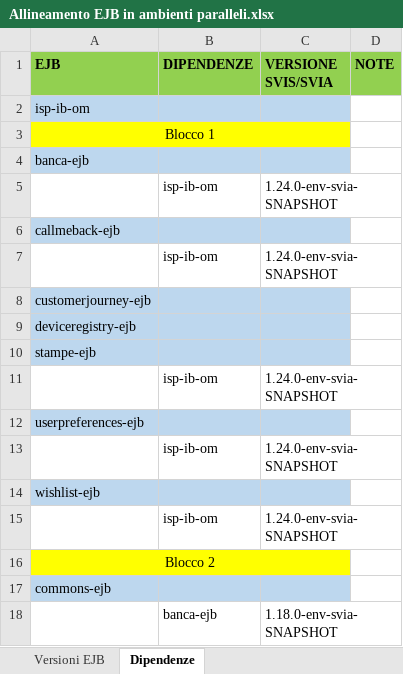
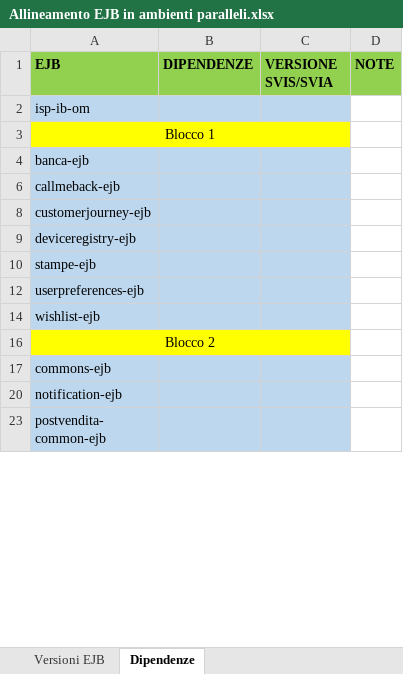
Before and after one commit to EdoardoBaral/SoftwareAllineamenti, an Excel workbook: src/main/resources/excelutils/Allineamento EJB in ambienti paralleli.xlsx, sheet Dipendenze, drawn as a sheet; only a part is shown; the shorter side is filled out with more unchanged rows; values as stored, in another font and other column widths than the file's, no borders; the diff covers the shown part only; the diff names each change by its address in the sheet, - before the commit and + after, or states it on an @@ line.

```diff
--- a/src/main/resources/excelutils/Allineamento EJB in ambienti paralleli.xlsx (sheet Dipendenze)
+++ b/src/main/resources/excelutils/Allineamento EJB in ambienti paralleli.xlsx (sheet Dipendenze)
-row 5:  | isp-ib-om | 1.24.0-env-svia-SNAPSHOT
-row 7:  | isp-ib-om | 1.24.0-env-svia-SNAPSHOT
-row 11:  | isp-ib-om | 1.24.0-env-svia-SNAPSHOT
-row 13:  | isp-ib-om | 1.24.0-env-svia-SNAPSHOT
-row 15:  | isp-ib-om | 1.24.0-env-svia-SNAPSHOT
-row 18:  | banca-ejb | 1.18.0-env-svia-SNAPSHOT
```
Also changed, not shown: 119 removed rows, 4 hidden or unhidden rows and 298 edited cells elsewhere in this sheet, sheet Versioni EJB, hidden cells, 2 other files.
